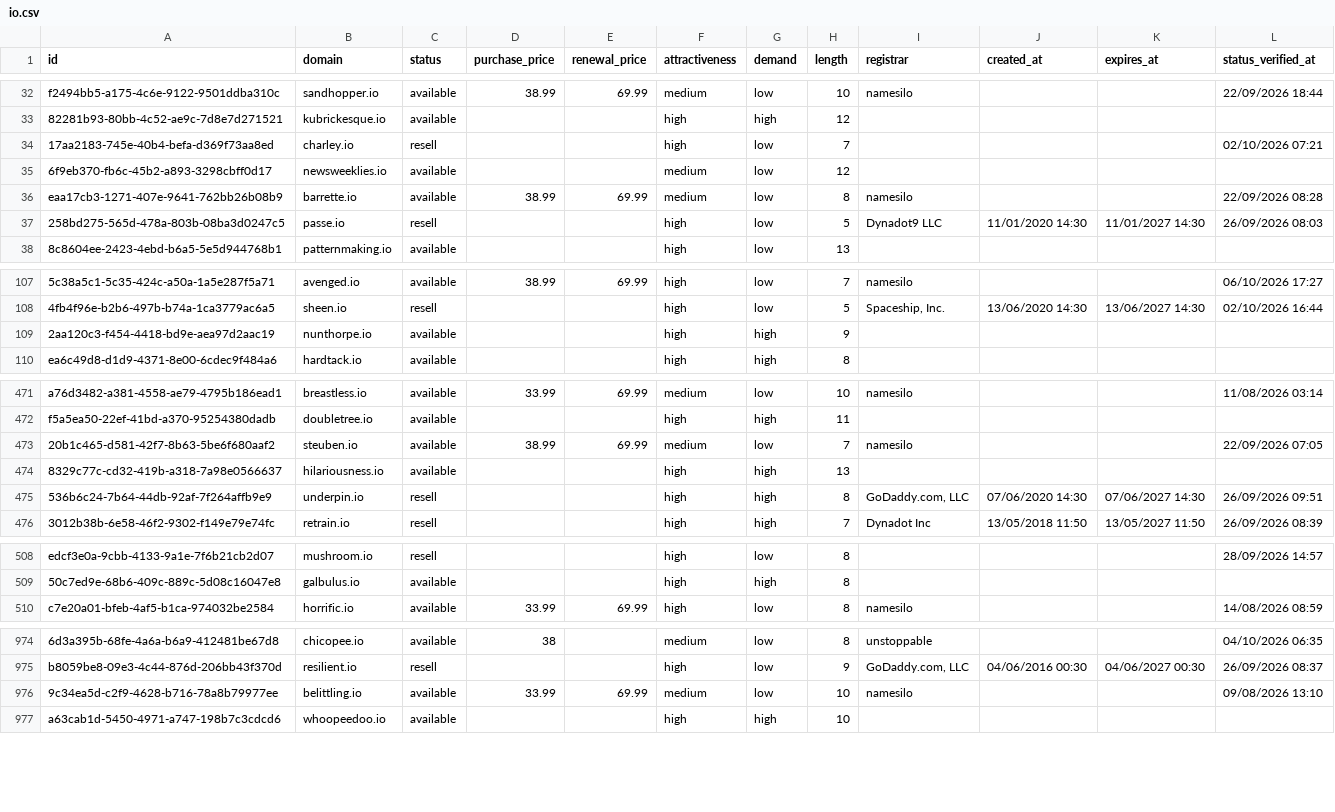
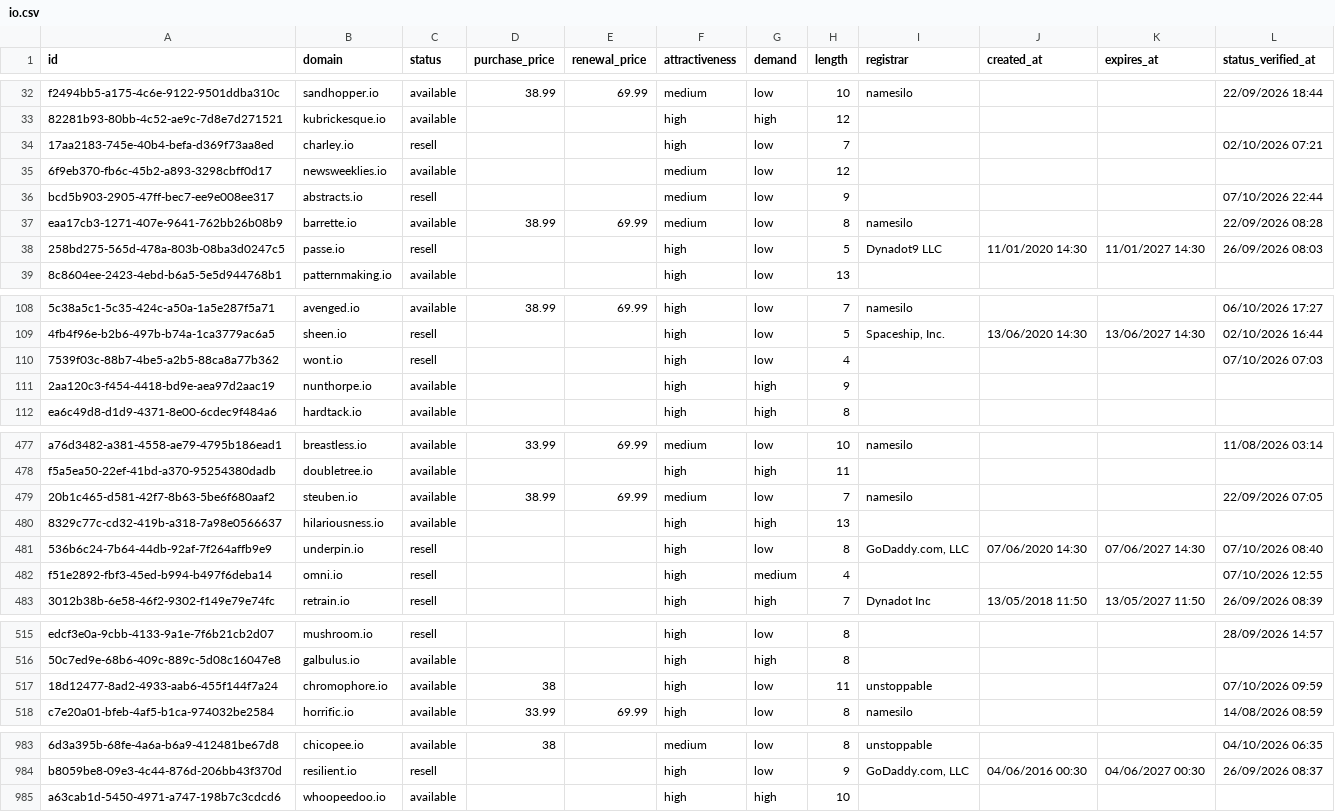
Before and after one commit to UniqueDomains/io-oneword-domains, a CSV file: io.csv, drawn as a sheet; only a part is shown, gaps mark what is left out; removed rows and columns are numbered as before the commit, all else as after; the diff covers the shown part only; the diff names each change by its address in the sheet, - before the commit and + after, or states it on an @@ line.

```diff
--- a/io.csv
+++ b/io.csv
+row 36: bcd5b903-2905-47ff-bec7-ee9e008ee317 | abstracts.io | resell |  |  | medium | low | 9 |  |  |  | 07/10/2026 22:44
+row 110: 7539f03c-88b7-4be5-a2b5-88ca8a77b362 | wont.io | resell |  |  | high | low | 4 |  |  |  | 07/10/2026 07:03
-G481 (demand): high
+G481 (demand): low
-L481 (status_verified_at): 26/09/2026 09:51
+L481 (status_verified_at): 07/10/2026 08:40
+row 482: f51e2892-fbf3-45ed-b994-b497f6deba14 | omni.io | resell |  |  | high | medium | 4 |  |  |  | 07/10/2026 12:55
+row 517: 18d12477-8ad2-4933-aab6-455f144f7a24 | chromophore.io | available | 38 |  | high | low | 11 | unstoppable |  |  | 07/10/2026 09:59
-row 976: 9c34ea5d-c2f9-4628-b716-78a8b79977ee | belittling.io | available | 33.99 | 69.99 | medium | low | 10 | namesilo |  |  | 09/08/2026 13:10
```
Also changed, not shown: 6 added rows, 9 removed rows and 25 edited cells elsewhere in this file, 4 other files.
